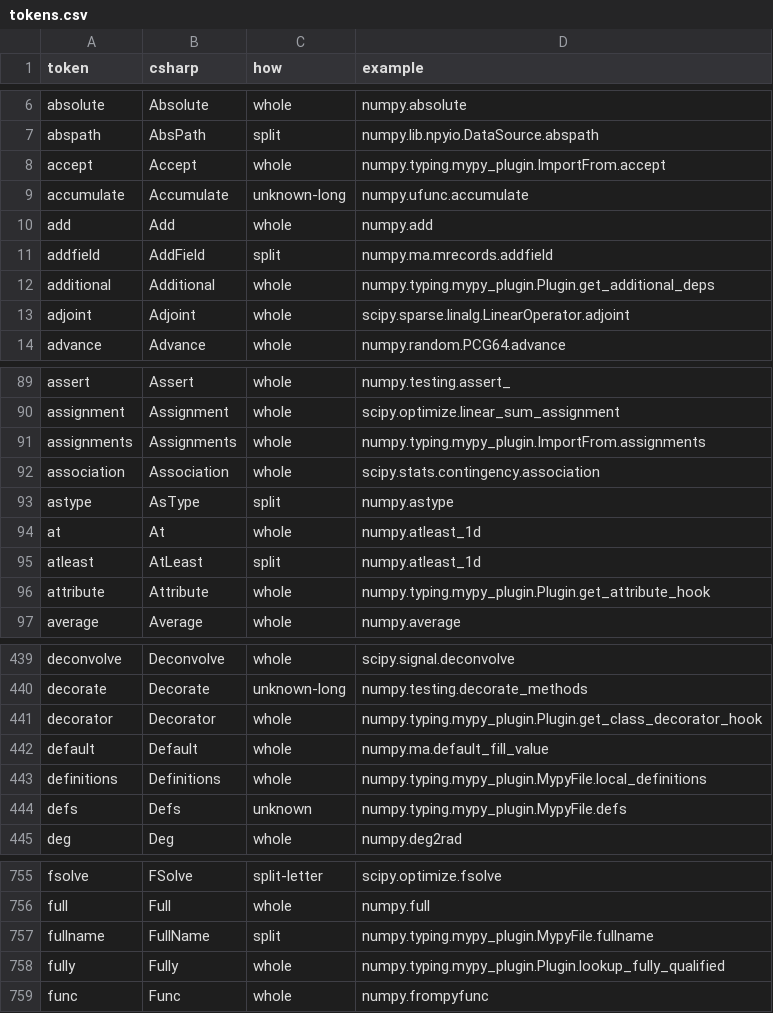
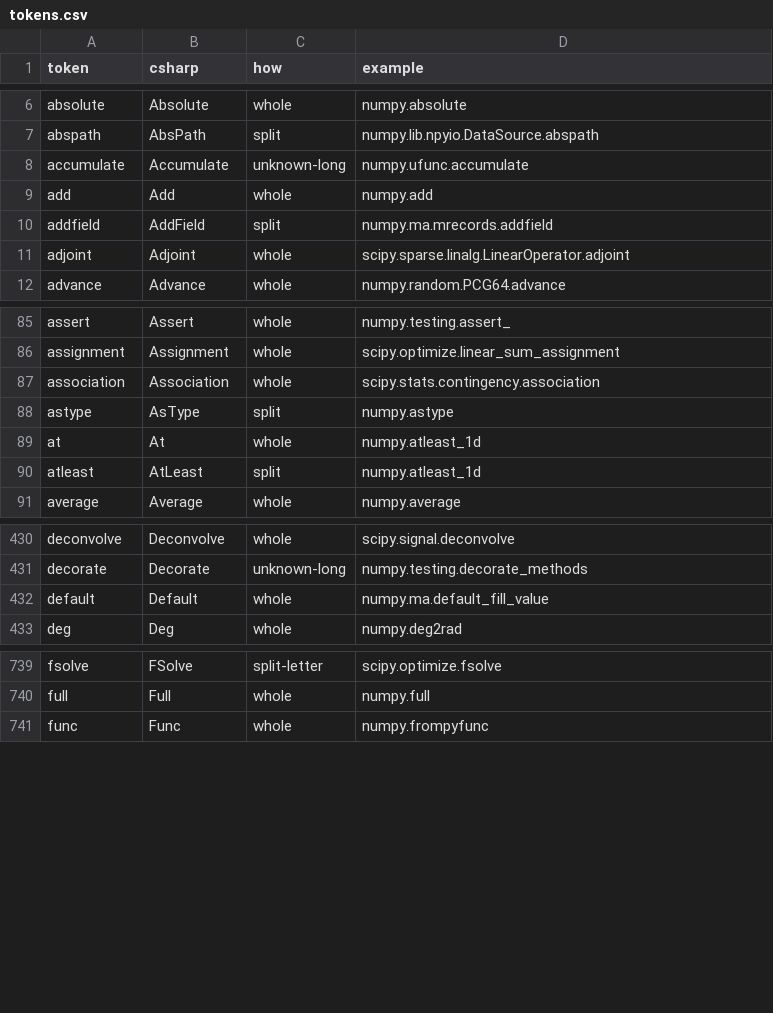
Before and after one commit to artemus-tech/dot_saxs, a CSV file: tools/names/tokens.csv, drawn as a sheet; only a part is shown, gaps mark what is left out; the diff covers the shown part only; the diff names each change by its address in the sheet, - before the commit and + after, or states it on an @@ line.

```diff
--- a/tools/names/tokens.csv
+++ b/tools/names/tokens.csv
-row 8: accept | Accept | whole | numpy.typing.mypy_plugin.ImportFrom.accept
-row 12: additional | Additional | whole | numpy.typing.mypy_plugin.Plugin.get_additional_deps
-row 91: assignments | Assignments | whole | numpy.typing.mypy_plugin.ImportFrom.assignments
-row 96: attribute | Attribute | whole | numpy.typing.mypy_plugin.Plugin.get_attribute_hook
-row 441: decorator | Decorator | whole | numpy.typing.mypy_plugin.Plugin.get_class_decorator_hook
-row 443: definitions | Definitions | whole | numpy.typing.mypy_plugin.MypyFile.local_definitions
-row 444: defs | Defs | unknown | numpy.typing.mypy_plugin.MypyFile.defs
-row 757: fullname | FullName | split | numpy.typing.mypy_plugin.MypyFile.fullname
-row 758: fully | Fully | whole | numpy.typing.mypy_plugin.Plugin.lookup_fully_qualified
```
Also changed, not shown: 35 removed rows and 3 edited cells elsewhere in this file, 1 other file.
